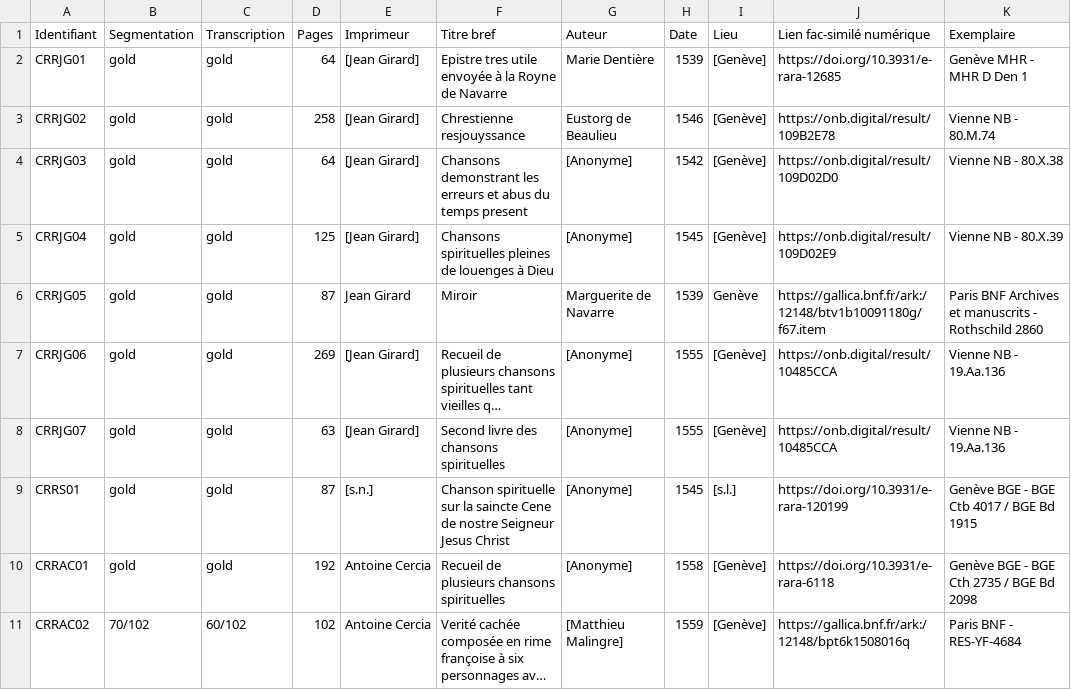
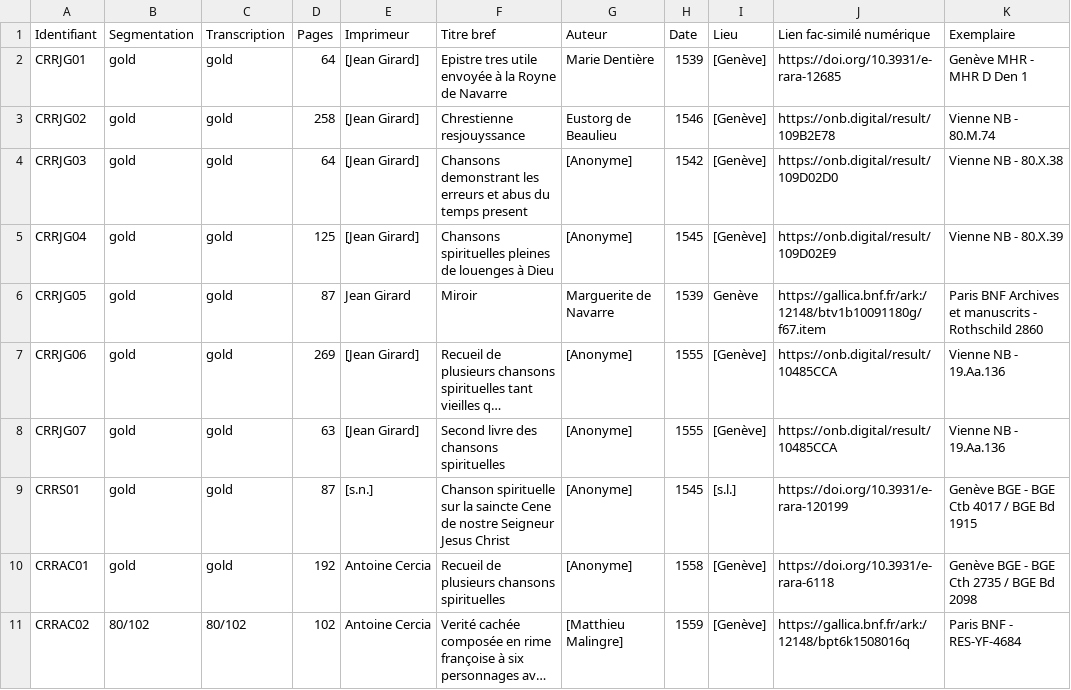
Before and after one commit to SETAFDH/SETAF-autres-romain, a CSV file: Table_CRR_autres_romain.csv, drawn as a sheet; only a part is shown; long unchanged cells end in …; the diff names each change by its address in the sheet, - before the commit and + after, or states it on an @@ line.

Commit message:
Update Table_CRR_autres_romain.csv

```diff
--- a/Table_CRR_autres_romain.csv
+++ b/Table_CRR_autres_romain.csv
-B11 (Segmentation): 70/102
+B11 (Segmentation): 80/102
-C11 (Transcription): 60/102
+C11 (Transcription): 80/102
```
